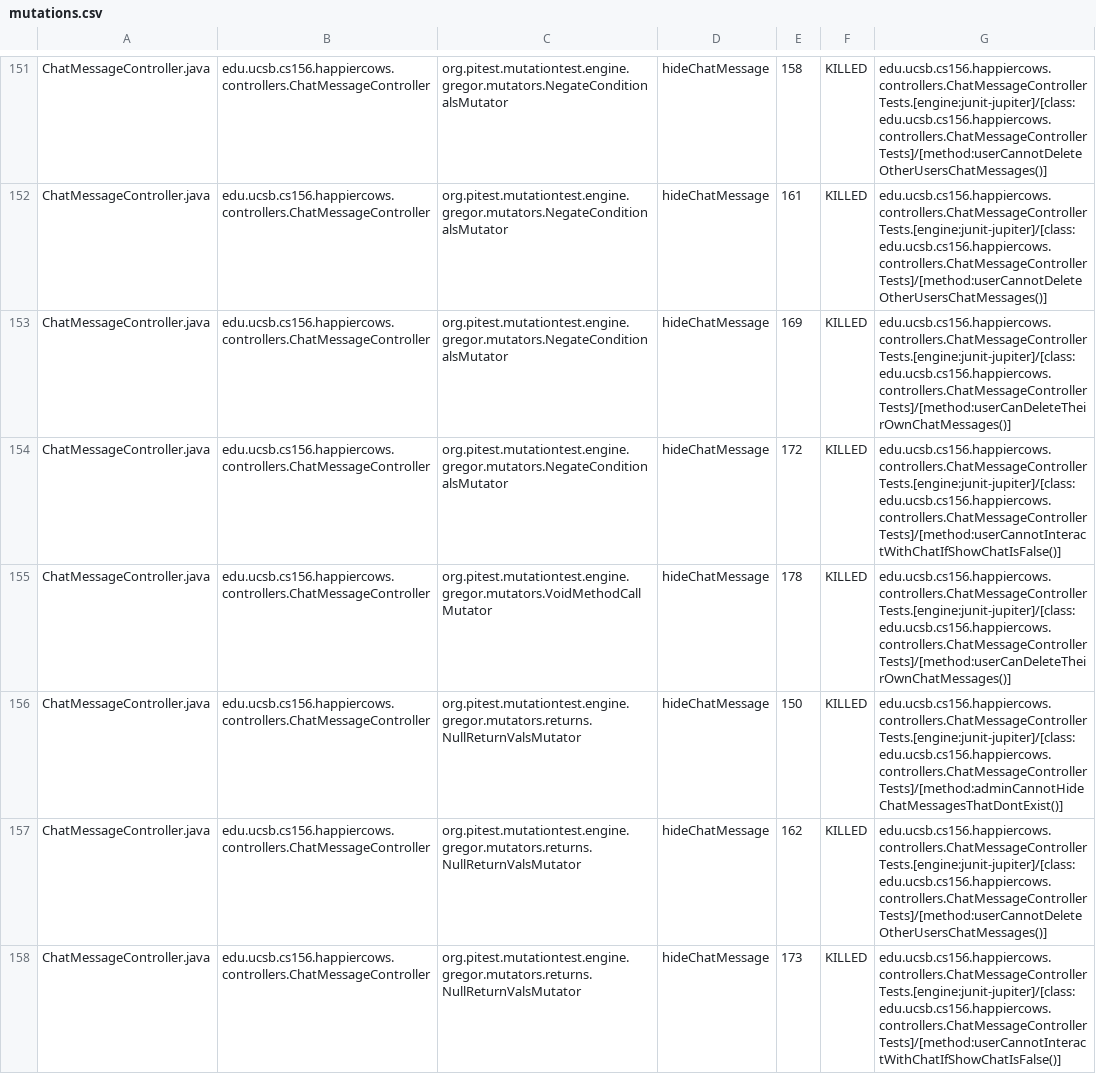
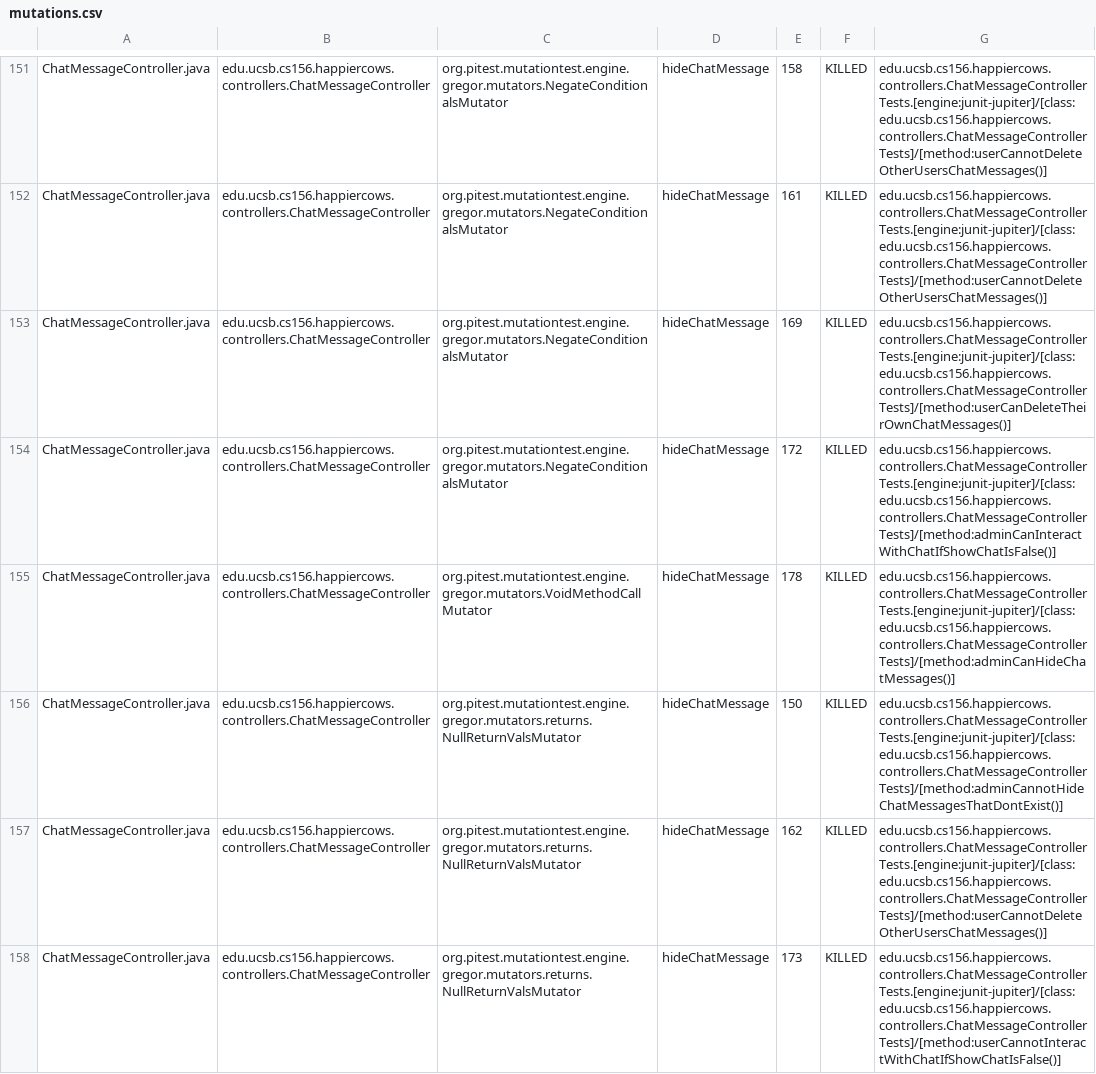
Before and after one commit to ucsb-cs156-s24/proj-happycows-s24-4pm-5, a CSV file: prs/65/pitest/mutations.csv, drawn as a sheet; only a part is shown, gaps mark what is left out; the diff covers the shown part only.

Commit message:
Deploying to gh-pages from @ ucsb-cs156-s24/proj-happycows-s24-4pm-5@8abb980e779c08bb44f48f83b8baa099526d5328 🚀

```diff
--- a/prs/65/pitest/mutations.csv
+++ b/prs/65/pitest/mutations.csv
@@ -153,4 +153,4 @@ ChatMessageController.java,edu.ucsb.cs156.happiercows.controllers.ChatMessageCon
 ChatMessageController.java,edu.ucsb.cs156.happiercows.controllers.ChatMessageController,org.pitest.mutationtest.engine.gregor.mutators.NegateConditionalsMutator,hideChatMessage,169,KILLED,edu.ucsb.cs156.happiercows.controllers.ChatMessageControllerTests.[engine:junit-jupiter]/[class:edu.ucsb.cs156.happiercows.controllers.ChatMessageControllerTests]/[method:userCanDeleteTheirOwnChatMessages()]
-ChatMessageController.java,edu.ucsb.cs156.happiercows.controllers.ChatMessageController,org.pitest.mutationtest.engine.gregor.mutators.NegateConditionalsMutator,hideChatMessage,172,KILLED,edu.ucsb.cs156.happiercows.controllers.ChatMessageControllerTests.[engine:junit-jupiter]/[class:edu.ucsb.cs156.happiercows.controllers.ChatMessageControllerTests]/[method:userCannotInteractWithChatIfShowChatIsFalse()]
-ChatMessageController.java,edu.ucsb.cs156.happiercows.controllers.ChatMessageController,org.pitest.mutationtest.engine.gregor.mutators.VoidMethodCallMutator,hideChatMessage,178,KILLED,edu.ucsb.cs156.happiercows.controllers.ChatMessageControllerTests.[engine:junit-jupiter]/[class:edu.ucsb.cs156.happiercows.controllers.ChatMessageControllerTests]/[method:userCanDeleteTheirOwnChatMessages()]
+ChatMessageController.java,edu.ucsb.cs156.happiercows.controllers.ChatMessageController,org.pitest.mutationtest.engine.gregor.mutators.NegateConditionalsMutator,hideChatMessage,172,KILLED,edu.ucsb.cs156.happiercows.controllers.ChatMessageControllerTests.[engine:junit-jupiter]/[class:edu.ucsb.cs156.happiercows.controllers.ChatMessageControllerTests]/[method:adminCanInteractWithChatIfShowChatIsFalse()]
+ChatMessageController.java,edu.ucsb.cs156.happiercows.controllers.ChatMessageController,org.pitest.mutationtest.engine.gregor.mutators.VoidMethodCallMutator,hideChatMessage,178,KILLED,edu.ucsb.cs156.happiercows.controllers.ChatMessageControllerTests.[engine:junit-jupiter]/[class:edu.ucsb.cs156.happiercows.controllers.ChatMessageControllerTests]/[method:adminCanHideChatMessages()]
 ChatMessageController.java,edu.ucsb.cs156.happiercows.controllers.ChatMessageController,org.pitest.mutationtest.engine.gregor.mutators.returns.NullReturnValsMutator,hideChatMessage,150,KILLED,edu.ucsb.cs156.happiercows.controllers.ChatMessageControllerTests.[engine:junit-jupiter]/[class:edu.ucsb.cs156.happiercows.controllers.ChatMessageControllerTests]/[method:adminCannotHideChatMessagesThatDontExist()]
```
Also changed, not shown: 33 edited cells elsewhere in this file, 48 other files.
